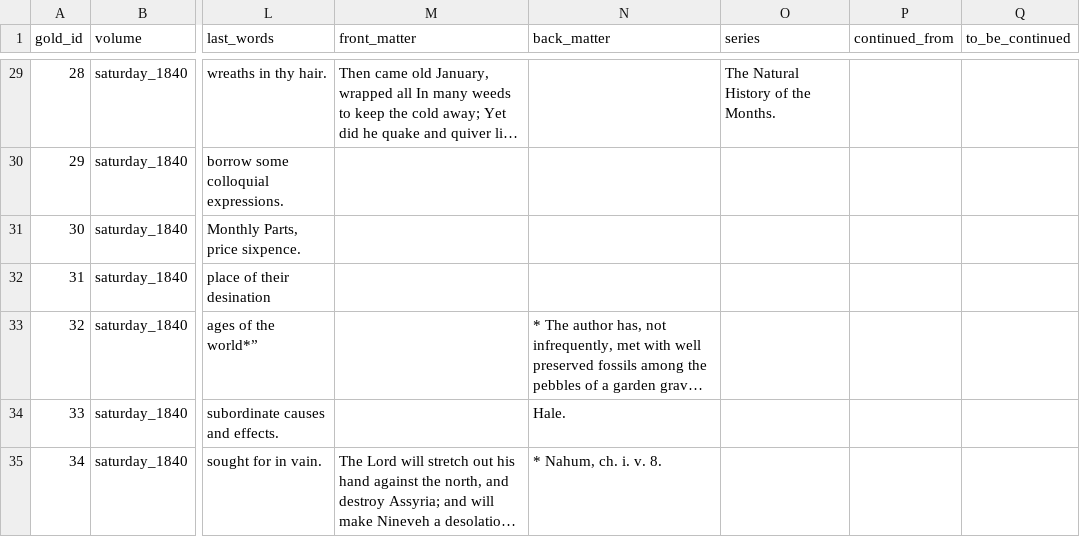
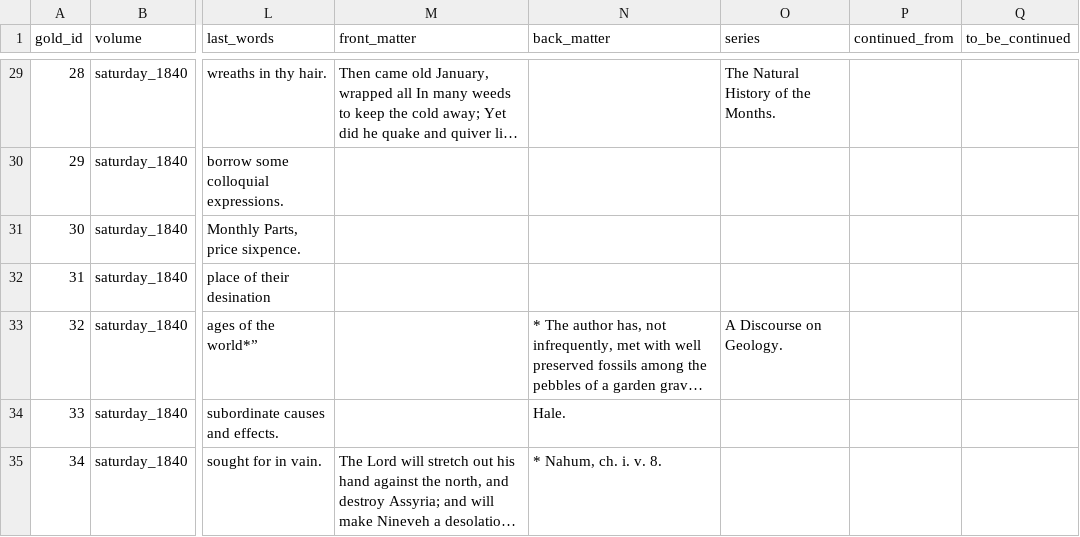
Before and after one commit to owenmonroe/dissertation_layout_pilot, a CSV file: evaluation/evaluating_v2_article_extraction/gold_article_list_test.csv, drawn as a sheet; only a part is shown, gaps mark what is left out; long unchanged cells end in …; the diff names each change by its address in the sheet, - before the commit and + after, or states it on an @@ line.

```diff
--- a/evaluation/evaluating_v2_article_extraction/gold_article_list_test.csv
+++ b/evaluation/evaluating_v2_article_extraction/gold_article_list_test.csv
-O33 (series): (empty)
+O33 (series): A Discourse on Geology.
```
Also changed, not shown: evaluation/evaluating_v2_article_extraction/v2_gold_comp_eval_items.csv, evaluation/evaluating_v2_article_extraction/v3_gold_comp_eval_items.csv, 17 other files.
